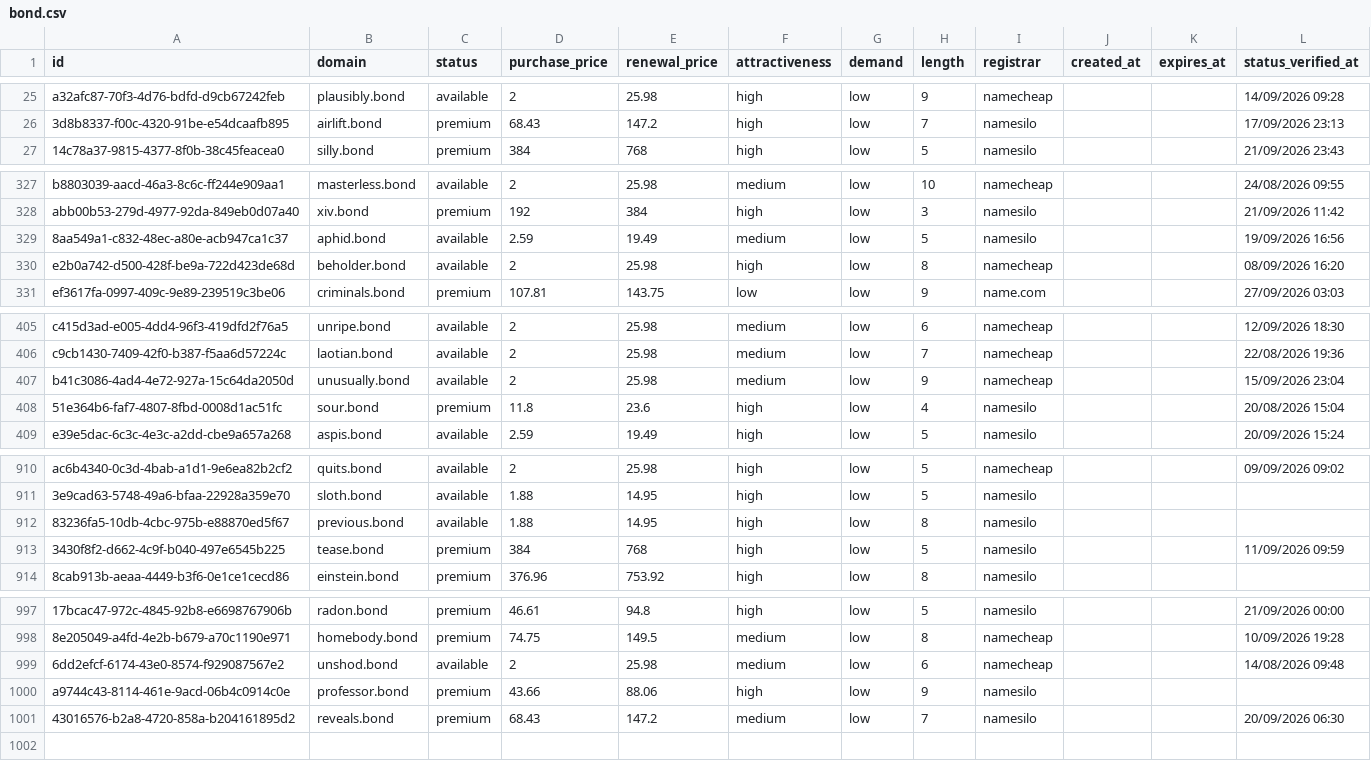
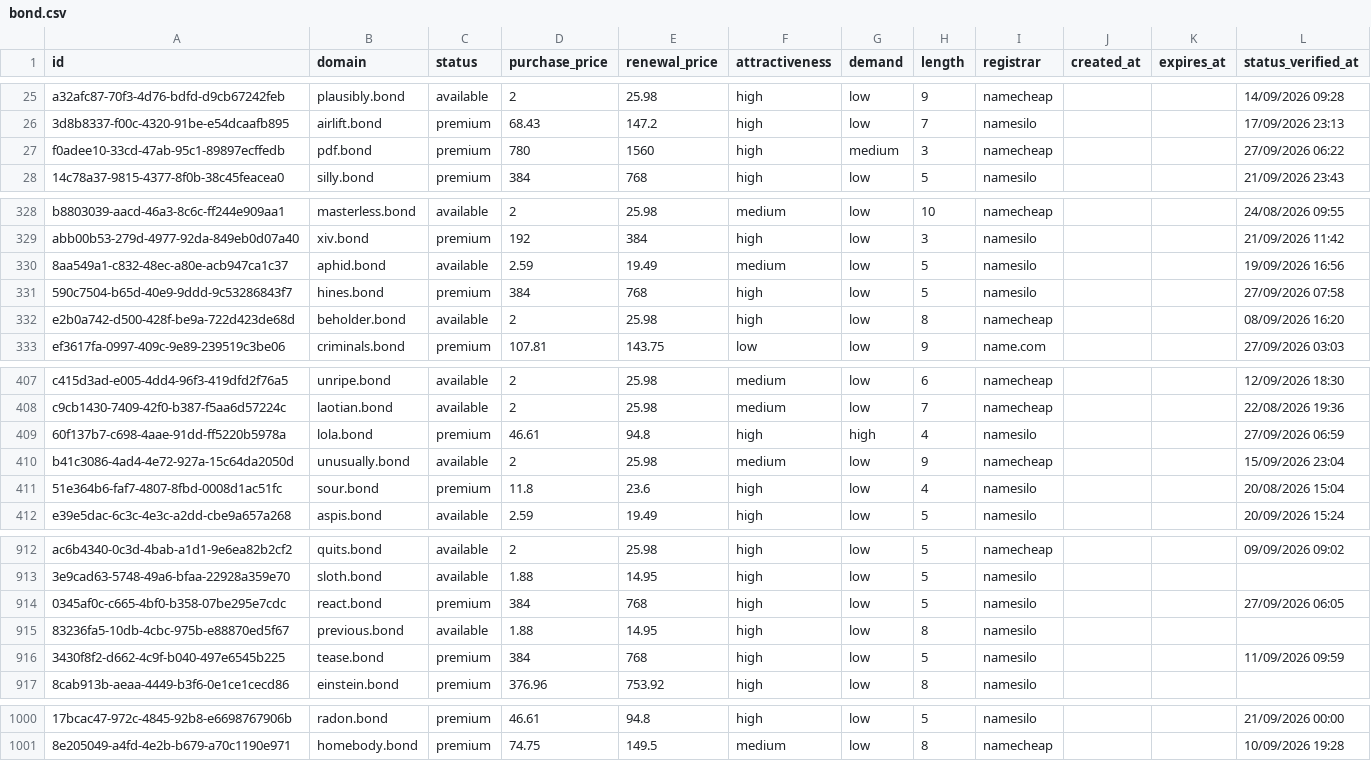
Before and after one commit to UniqueDomains/bond-oneword-domains, a CSV file: bond.csv, drawn as a sheet; only a part is shown, gaps mark what is left out; removed rows and columns are numbered as before the commit, all else as after; the diff covers the shown part only; the diff names each change by its address in the sheet, - before the commit and + after, or states it on an @@ line.

Commit message:
Domains update

```diff
--- a/bond.csv
+++ b/bond.csv
+row 27: f0adee10-33cd-47ab-95c1-89897ecffedb | pdf.bond | premium | 780 | 1560 | high | medium | 3 | namecheap |  |  | 27/09/2026 06:22
+row 331: 590c7504-b65d-40e9-9ddd-9c53286843f7 | hines.bond | premium | 384 | 768 | high | low | 5 | namesilo |  |  | 27/09/2026 07:58
+row 409: 60f137b7-c698-4aae-91dd-ff5220b5978a | lola.bond | premium | 46.61 | 94.8 | high | high | 4 | namesilo |  |  | 27/09/2026 06:59
+row 914: 0345af0c-c665-4bf0-b358-07be295e7cdc | react.bond | premium | 384 | 768 | high | low | 5 | namesilo |  |  | 27/09/2026 06:05
-row 999: 6dd2efcf-6174-43e0-8574-f929087567e2 | unshod.bond | available | 2 | 25.98 | medium | low | 6 | namecheap |  |  | 14/08/2026 09:48
-row 1000: a9744c43-8114-461e-9acd-06b4c0914c0e | professor.bond | premium | 43.66 | 88.06 | high | low | 9 | namesilo
-row 1001: 43016576-b2a8-4720-858a-b204161895d2 | reveals.bond | premium | 68.43 | 147.2 | medium | low | 7 | namesilo |  |  | 20/09/2026 06:30
```
Also changed, not shown: 1 removed row and 12 edited cells elsewhere in this file, 3 other files.
